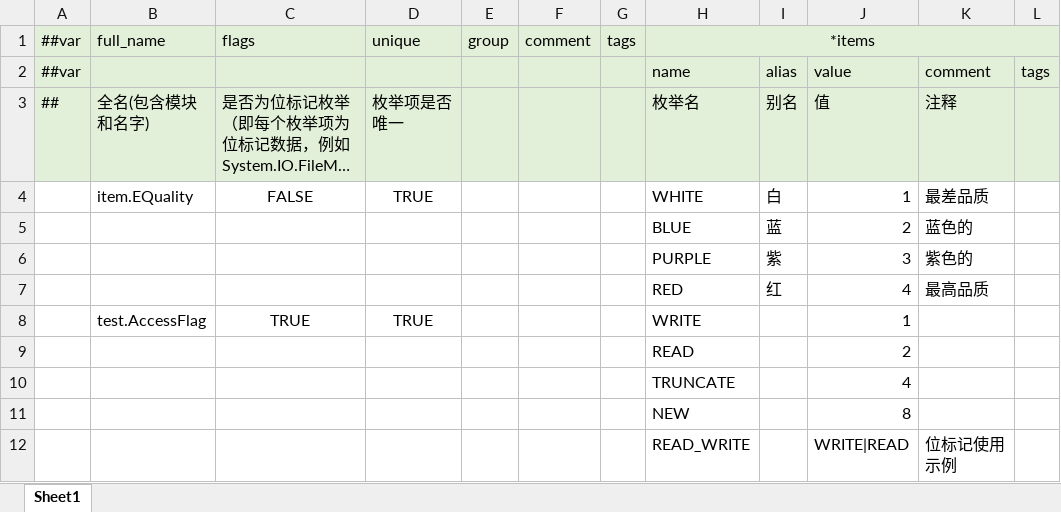
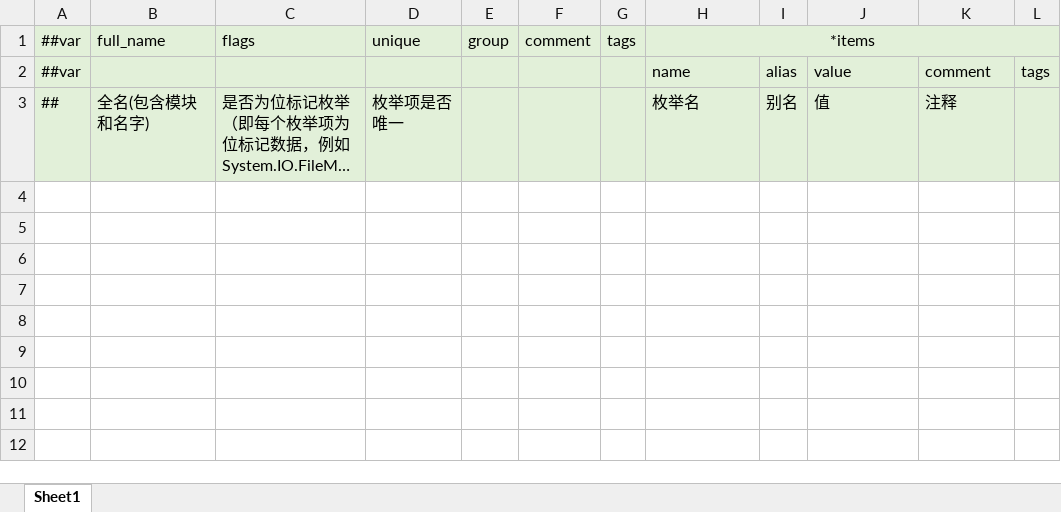
Before and after one commit to INSSRumia/TEngine, an Excel workbook: Configs/GameConfig/Datas/__enums__.xlsx, sheet Sheet1, drawn as a sheet; long unchanged cells end in …; values as stored, in another font and other column widths than the file's, no borders; the diff names each change by its address in the sheet, - before the commit and + after, or states it on an @@ line.

```diff
--- a/Configs/GameConfig/Datas/__enums__.xlsx (sheet Sheet1)
+++ b/Configs/GameConfig/Datas/__enums__.xlsx (sheet Sheet1)
-row 4:  | item.EQuality | FALSE | TRUE |  |  |  | WHITE | 白 | 1 | 最差品质
-row 5:  |  |  |  |  |  |  | BLUE | 蓝 | 2 | 蓝色的
-row 6:  |  |  |  |  |  |  | PURPLE | 紫 | 3 | 紫色的
-row 7:  |  |  |  |  |  |  | RED | 红 | 4 | 最高品质
-row 8:  | test.AccessFlag | TRUE | TRUE |  |  |  | WRITE |  | 1
-row 9:  |  |  |  |  |  |  | READ |  | 2
-row 10:  |  |  |  |  |  |  | TRUNCATE |  | 4
-row 11:  |  |  |  |  |  |  | NEW |  | 8
-row 12:  |  |  |  |  |  |  | READ_WRITE |  | WRITE|READ | 位标记使用示例
```
Also changed, not shown: 5 other files.
